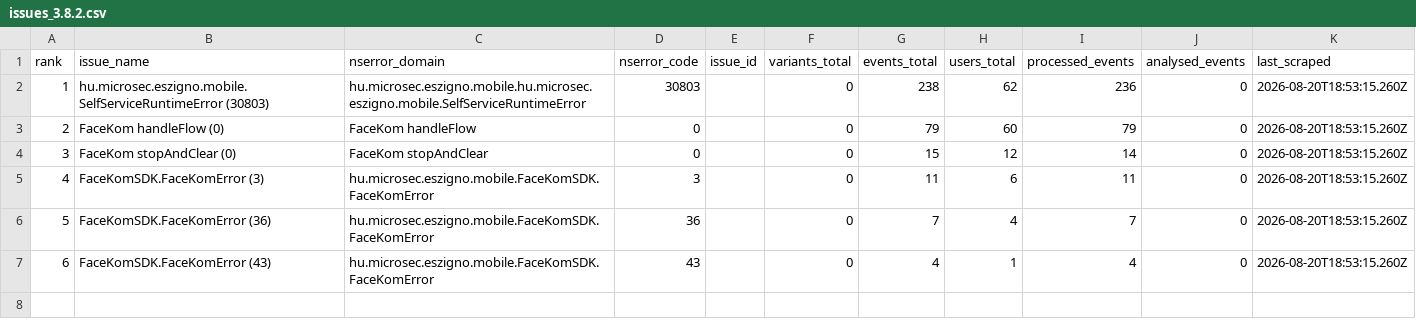
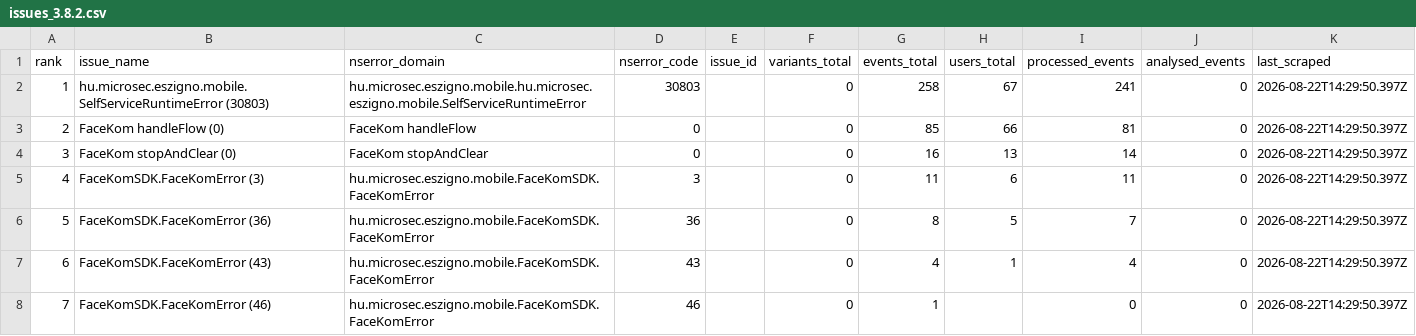
Before and after one commit to glizik/GFK, a CSV file: data/issues_3.8.2.csv, drawn as a sheet.

```diff
--- a/data/issues_3.8.2.csv
+++ b/data/issues_3.8.2.csv
@@ -1,7 +1,8 @@
 rank,issue_name,nserror_domain,nserror_code,issue_id,variants_total,events_total,users_total,processed_events,analysed_events,last_scraped
-1,hu.microsec.eszigno.mobile.SelfServiceRuntimeError (30803),hu.microsec.eszigno.mobile.hu.microsec.eszigno.mobile.SelfServiceRuntimeError,30803,,0,238,62,236,0,2026-08-20T18:53:15.260Z
-2,FaceKom handleFlow (0),FaceKom handleFlow,0,,0,79,60,79,0,2026-08-20T18:53:15.260Z
-3,FaceKom stopAndClear (0),FaceKom stopAndClear,0,,0,15,12,14,0,2026-08-20T18:53:15.260Z
-4,FaceKomSDK.FaceKomError (3),hu.microsec.eszigno.mobile.FaceKomSDK.FaceKomError,3,,0,11,6,11,0,2026-08-20T18:53:15.260Z
-5,FaceKomSDK.FaceKomError (36),hu.microsec.eszigno.mobile.FaceKomSDK.FaceKomError,36,,0,7,4,7,0,2026-08-20T18:53:15.260Z
-6,FaceKomSDK.FaceKomError (43),hu.microsec.eszigno.mobile.FaceKomSDK.FaceKomError,43,,0,4,1,4,0,2026-08-20T18:53:15.260Z
+1,hu.microsec.eszigno.mobile.SelfServiceRuntimeError (30803),hu.microsec.eszigno.mobile.hu.microsec.eszigno.mobile.SelfServiceRuntimeError,30803,,0,258,67,241,0,2026-08-22T14:29:50.397Z
+2,FaceKom handleFlow (0),FaceKom handleFlow,0,,0,85,66,81,0,2026-08-22T14:29:50.397Z
+3,FaceKom stopAndClear (0),FaceKom stopAndClear,0,,0,16,13,14,0,2026-08-22T14:29:50.397Z
+4,FaceKomSDK.FaceKomError (3),hu.microsec.eszigno.mobile.FaceKomSDK.FaceKomError,3,,0,11,6,11,0,2026-08-22T14:29:50.397Z
+5,FaceKomSDK.FaceKomError (36),hu.microsec.eszigno.mobile.FaceKomSDK.FaceKomError,36,,0,8,5,7,0,2026-08-22T14:29:50.397Z
+6,FaceKomSDK.FaceKomError (43),hu.microsec.eszigno.mobile.FaceKomSDK.FaceKomError,43,,0,4,1,4,0,2026-08-22T14:29:50.397Z
+7,FaceKomSDK.FaceKomError (46),hu.microsec.eszigno.mobile.FaceKomSDK.FaceKomError,46,,0,1,,0,0,2026-08-22T14:29:50.397Z
```
Also changed, not shown: data/issues_3.8.1.csv, 2 other files.
